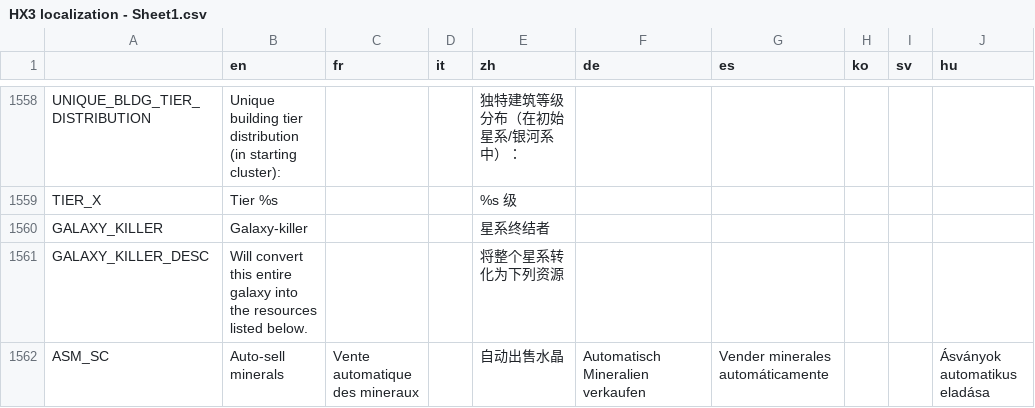
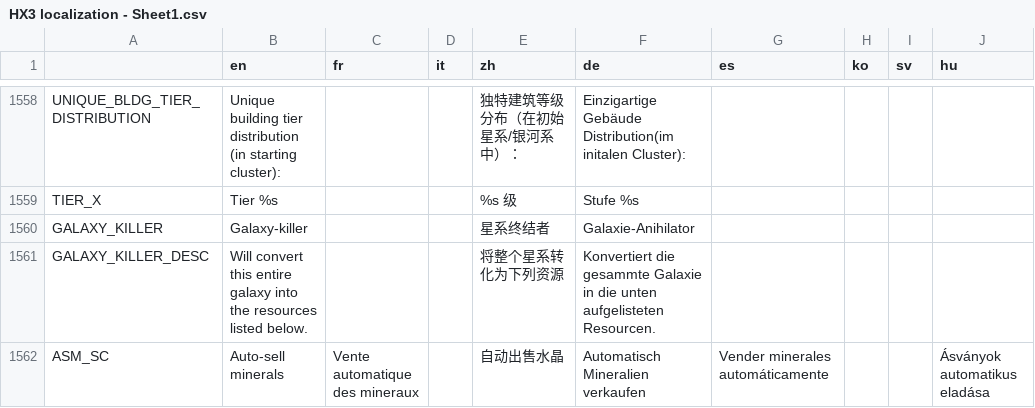
Before and after one commit to Apple0726/helixteus-3, a CSV file: Text/HX3 localization - Sheet1.csv, drawn as a sheet; only a part is shown, gaps mark what is left out; the diff covers the shown part only; the diff names each change by its address in the sheet, - before the commit and + after, or states it on an @@ line.

```diff
--- a/Text/HX3 localization - Sheet1.csv
+++ b/Text/HX3 localization - Sheet1.csv
-F1558 (de): (empty)
+F1558 (de): Einzigartige Gebäude Distribution(im initalen Cluster):
-F1559 (de): (empty)
+F1559 (de): Stufe %s
-F1560 (de): (empty)
+F1560 (de): Galaxie-Anihilator
-F1561 (de): (empty)
+F1561 (de): Konvertiert die gesammte Galaxie in die unten aufgelisteten Resourcen.
```
Also changed, not shown: 1 added row, 1 removed row and 69 edited cells elsewhere in this file, 14 other files.
